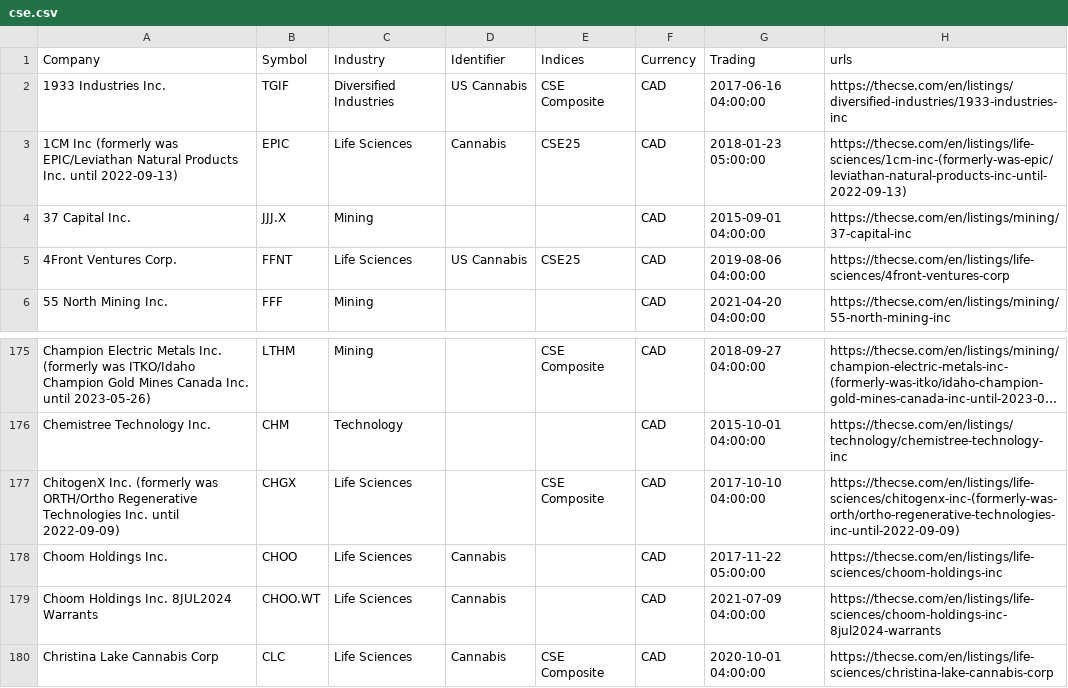
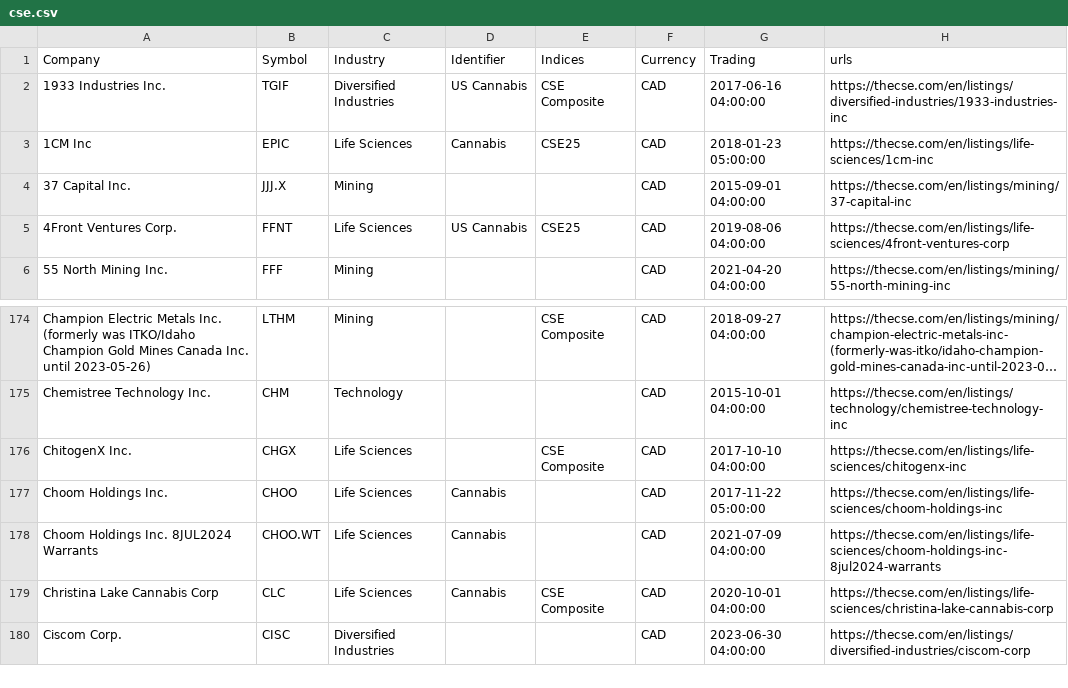
Before and after one commit to FriendlyUser/cad_tickers_list, a CSV file: static/latest/cse.csv, drawn as a sheet; only a part is shown, gaps mark what is left out; the shorter side is filled out with more unchanged rows; long unchanged cells end in …; addresses are those after the commit; the diff covers the shown part only; the diff names each change by its address in the sheet, - before the commit and + after, or states it on an @@ line.

```diff
--- a/static/latest/cse.csv
+++ b/static/latest/cse.csv
-A3 (Company): 1CM Inc (formerly was EPIC/Leviathan Natural Products Inc. until 2022-09-13)
+A3 (Company): 1CM Inc
-H3 (urls): https://thecse.com/en/listings/life-sciences/1cm-inc-(formerly-was-epic/leviathan-natural-products-inc-until-2022-09-13)
+H3 (urls): https://thecse.com/en/listings/life-sciences/1cm-inc
-A176 (Company): ChitogenX Inc. (formerly was ORTH/Ortho Regenerative Technologies Inc. until 2022-09-09)
+A176 (Company): ChitogenX Inc.
-H176 (urls): https://thecse.com/en/listings/life-sciences/chitogenx-inc-(formerly-was-orth/ortho-regenerative-technologies-inc-until-2022-09-09)
+H176 (urls): https://thecse.com/en/listings/life-sciences/chitogenx-inc
```
Also changed, not shown: 2 added rows and 4 removed rows elsewhere in this file.
